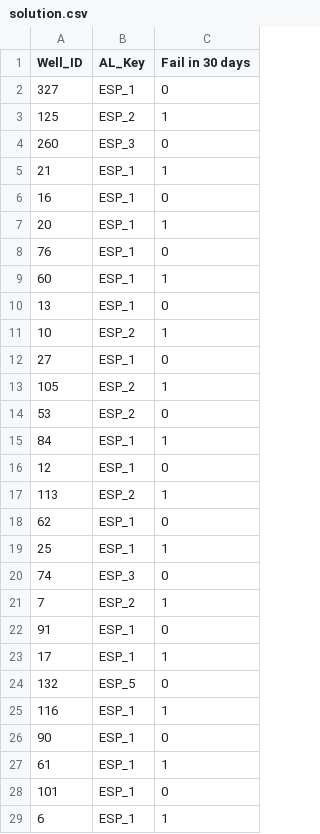
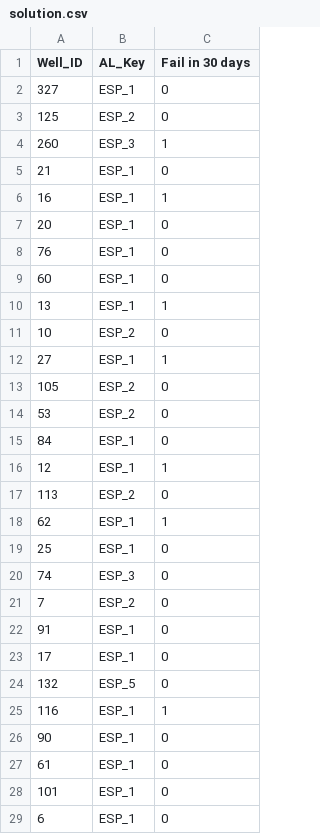
Before and after one commit to GandhiDisha/LongHorns-of-McCombs, a CSV file: solution.csv, drawn as a sheet; only a part is shown; the diff covers the shown part only.

Commit message:
pushed solution.csv

```diff
--- a/solution.csv
+++ b/solution.csv
@@ -2,23 +2,23 @@
 327,ESP_1,0
-125,ESP_2,1
-260,ESP_3,0
-21,ESP_1,1
-16,ESP_1,0
-20,ESP_1,1
+125,ESP_2,0
+260,ESP_3,1
+21,ESP_1,0
+16,ESP_1,1
+20,ESP_1,0
 76,ESP_1,0
-60,ESP_1,1
-13,ESP_1,0
-10,ESP_2,1
-27,ESP_1,0
-105,ESP_2,1
+60,ESP_1,0
+13,ESP_1,1
+10,ESP_2,0
+27,ESP_1,1
+105,ESP_2,0
 53,ESP_2,0
-84,ESP_1,1
-12,ESP_1,0
-113,ESP_2,1
-62,ESP_1,0
-25,ESP_1,1
+84,ESP_1,0
+12,ESP_1,1
+113,ESP_2,0
+62,ESP_1,1
+25,ESP_1,0
 74,ESP_3,0
-7,ESP_2,1
+7,ESP_2,0
 91,ESP_1,0
-17,ESP_1,1
+17,ESP_1,0
 132,ESP_5,0
@@ -26,4 +26,4 @@
 90,ESP_1,0
-61,ESP_1,1
+61,ESP_1,0
 101,ESP_1,0
-6,ESP_1,1
+6,ESP_1,0
```
Also changed, not shown: 6 edited cells elsewhere in this file.
